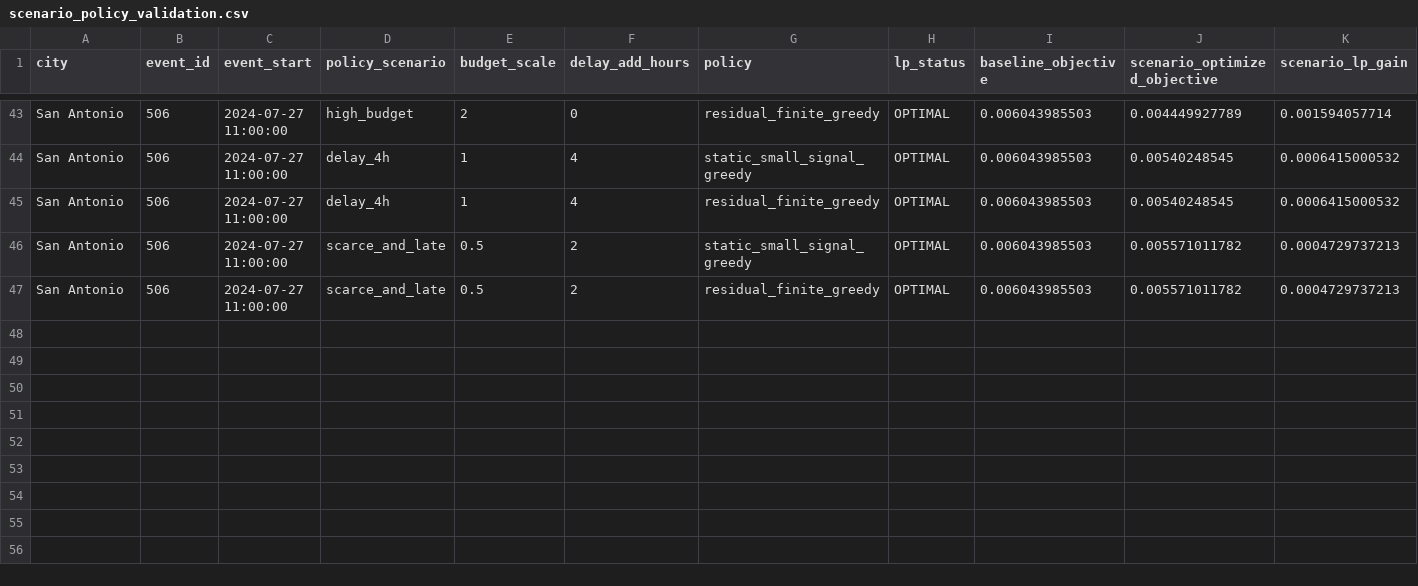
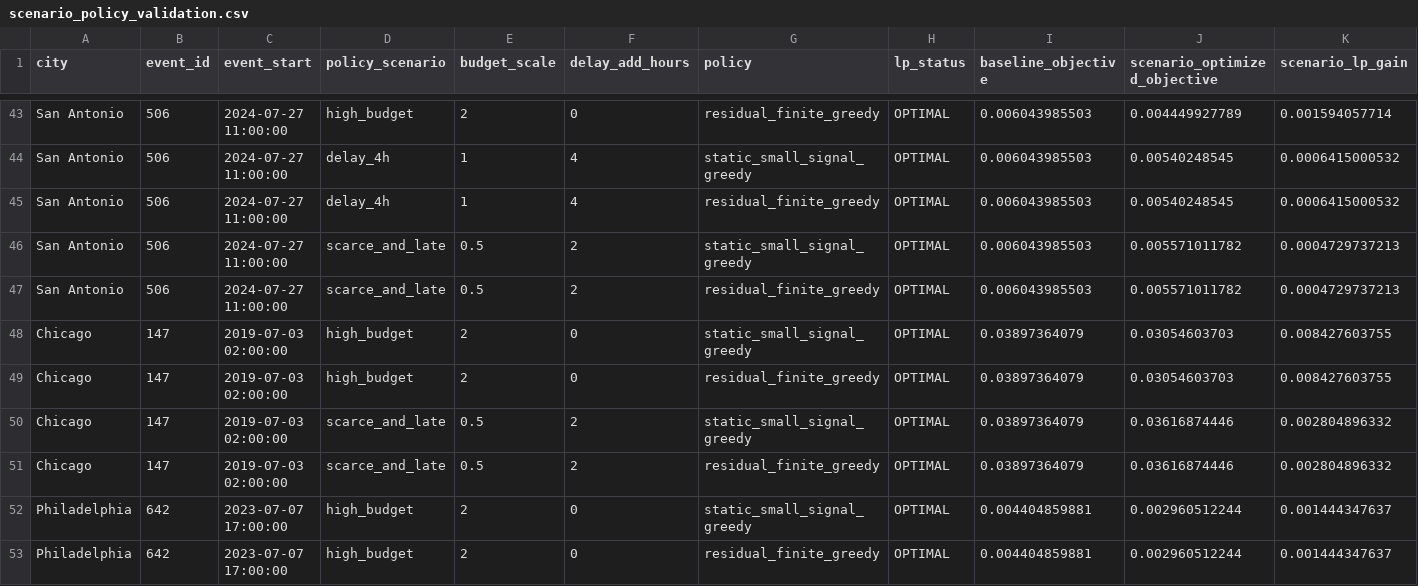
Before and after one commit to SuperOtterJory/Recoverable_Urban_Resilience, a CSV file: results/scenario_optimum_validation/tables/scenario_policy_validation.csv, drawn as a sheet; only a part is shown, gaps mark what is left out; rows hold the shown columns only; the diff names each change by its address in the sheet, - before the commit and + after, or states it on an @@ line.

Commit message:
Improve scenario closure coverage

```diff
--- a/results/scenario_optimum_validation/tables/scenario_policy_validation.csv
+++ b/results/scenario_optimum_validation/tables/scenario_policy_validation.csv
+row 48: Chicago | 147 | 2019-07-03 02:00:00 | high_budget | 2 | 0 | static_small_signal_greedy | OPTIMAL | 0.03897364079 | 0.03054603703 | 0.008427603755
+row 49: Chicago | 147 | 2019-07-03 02:00:00 | high_budget | 2 | 0 | residual_finite_greedy | OPTIMAL | 0.03897364079 | 0.03054603703 | 0.008427603755
+row 50: Chicago | 147 | 2019-07-03 02:00:00 | scarce_and_late | 0.5 | 2 | static_small_signal_greedy | OPTIMAL | 0.03897364079 | 0.03616874446 | 0.002804896332
+row 51: Chicago | 147 | 2019-07-03 02:00:00 | scarce_and_late | 0.5 | 2 | residual_finite_greedy | OPTIMAL | 0.03897364079 | 0.03616874446 | 0.002804896332
+row 52: Philadelphia | 642 | 2023-07-07 17:00:00 | high_budget | 2 | 0 | static_small_signal_greedy | OPTIMAL | 0.004404859881 | 0.002960512244 | 0.001444347637
+row 53: Philadelphia | 642 | 2023-07-07 17:00:00 | high_budget | 2 | 0 | residual_finite_greedy | OPTIMAL | 0.004404859881 | 0.002960512244 | 0.001444347637
```
Also changed, not shown: results/law_synthesis/tables/law_evidence_ladder.csv, results/law_synthesis/tables/law_limitations_and_next_steps.csv, 14 other files.
